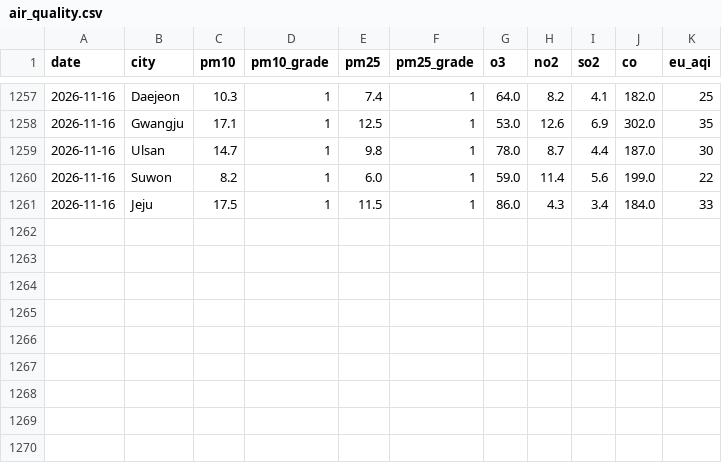
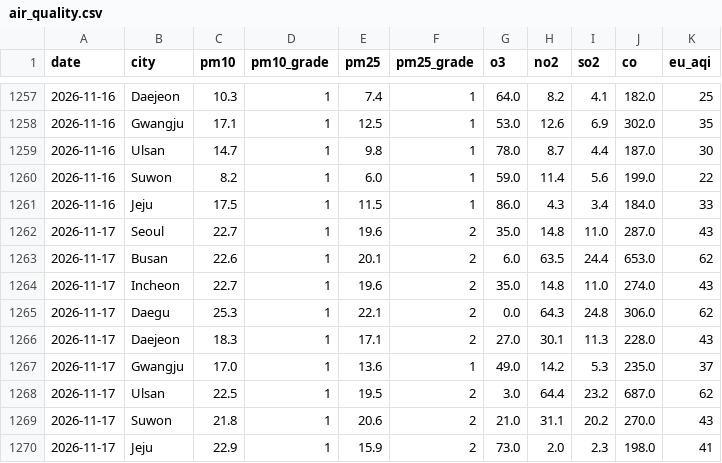
Before and after one commit to icedo724/data_collection, a CSV file: data/environment/air_quality.csv, drawn as a sheet; only a part is shown, gaps mark what is left out.

```diff
--- a/data/environment/air_quality.csv
+++ b/data/environment/air_quality.csv
@@ -1261 +1261,10 @@
 2026-11-16,Jeju,17.5,1,11.5,1,86.0,4.3,3.4,184.0,33
+2026-11-17,Seoul,22.7,1,19.6,2,35.0,14.8,11.0,287.0,43
+2026-11-17,Busan,22.6,1,20.1,2,6.0,63.5,24.4,653.0,62
+2026-11-17,Incheon,22.7,1,19.6,2,35.0,14.8,11.0,274.0,43
+2026-11-17,Daegu,25.3,1,22.1,2,0.0,64.3,24.8,306.0,62
+2026-11-17,Daejeon,18.3,1,17.1,2,27.0,30.1,11.3,228.0,43
+2026-11-17,Gwangju,17.0,1,13.6,1,49.0,14.2,5.3,235.0,37
+2026-11-17,Ulsan,22.5,1,19.5,2,3.0,64.4,23.2,687.0,62
+2026-11-17,Suwon,21.8,1,20.6,2,21.0,31.1,20.2,270.0,43
+2026-11-17,Jeju,22.9,1,15.9,2,73.0,2.0,2.3,198.0,41
```
Also changed, not shown: data/environment/earthquakes.csv, data/environment/weather.csv, 8 other files.
